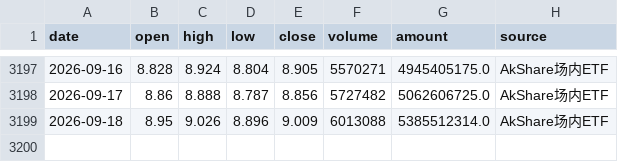
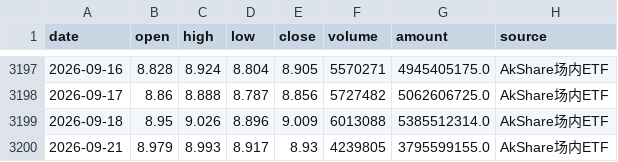
Before and after one commit to djinnwong/etf_rotation_web, a CSV file: data/518880_daily.csv, drawn as a sheet; only a part is shown, gaps mark what is left out.

```diff
--- a/data/518880_daily.csv
+++ b/data/518880_daily.csv
@@ -3199 +3199,2 @@
 2026-09-18,8.95,9.026,8.896,9.009,6013088,5385512314.0,AkShare场内ETF
+2026-09-21,8.979,8.993,8.917,8.93,4239805,3795599155.0,AkShare场内ETF
```
Also changed, not shown: data/data_source_status.csv, data/rotation_result.csv, 2 other files.
